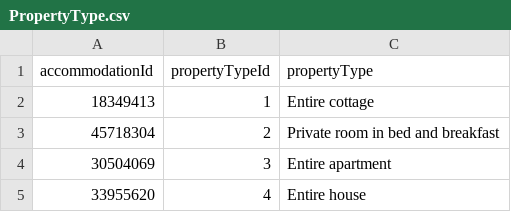
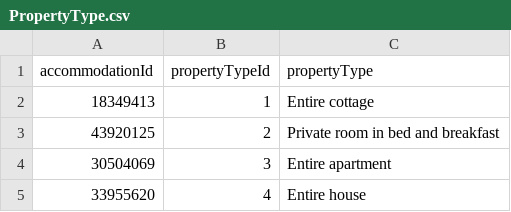
Before and after one commit to joshuacassidy/knowledge-data-engineering-project, a CSV file: cleaned_data/PropertyType.csv, drawn as a sheet; only a part is shown.

```diff
--- a/cleaned_data/PropertyType.csv
+++ b/cleaned_data/PropertyType.csv
@@ -2,3 +2,3 @@ accommodationId,propertyTypeId,propertyType
 18349413,1,Entire cottage
-45718304,2,Private room in bed and breakfast
+43920125,2,Private room in bed and breakfast
 30504069,3,Entire apartment
```
Also changed, not shown: cleaned_data/Accommodation.csv, cleaned_data/AccommodationRating.csv, 9 other files.
